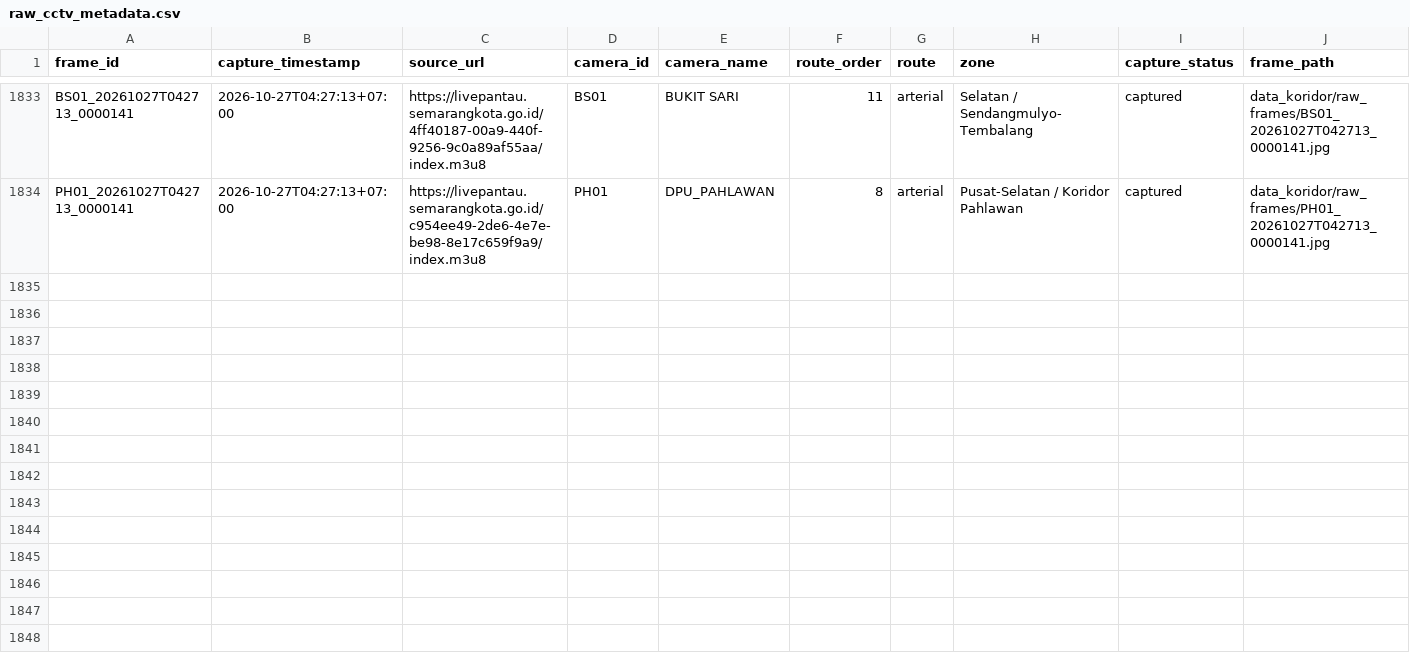
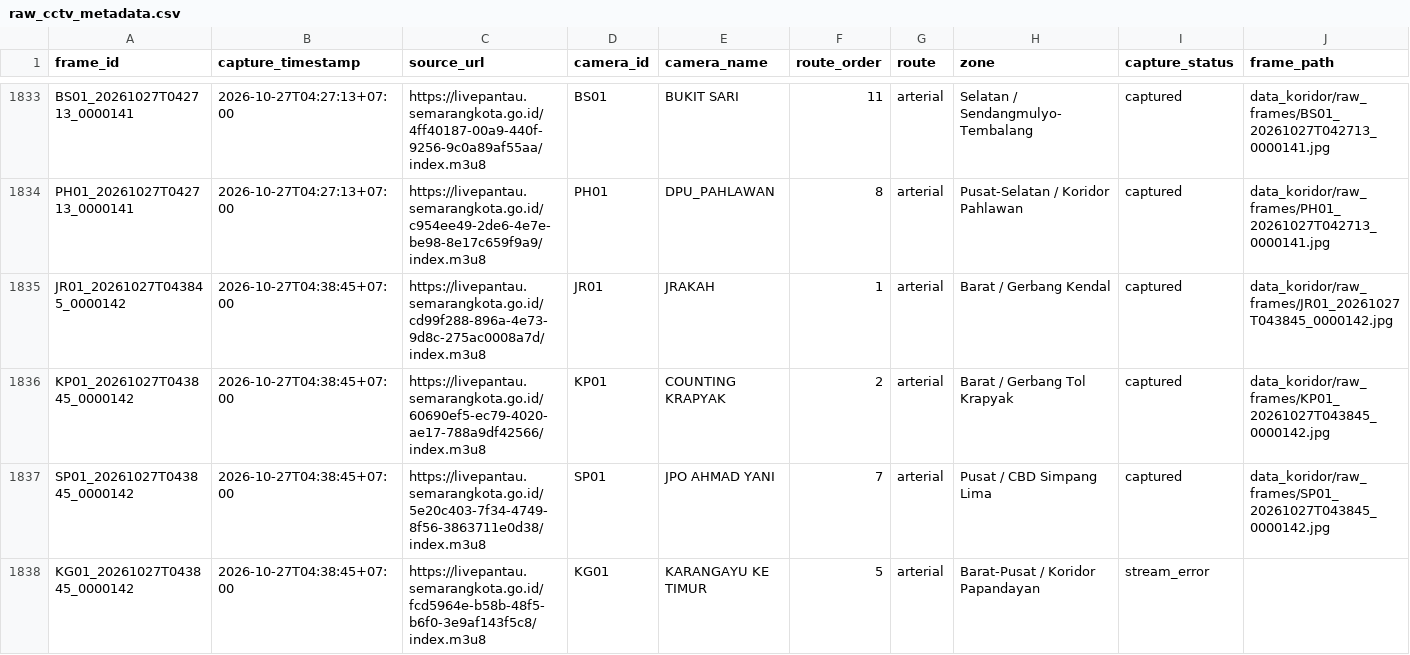
Before and after one commit to IlhamThrq/datamining_cctv_koridor_semarang, a CSV file: data_koridor/raw_cctv_metadata.csv, drawn as a sheet; only a part is shown, gaps mark what is left out; rows hold the shown columns only; the diff covers the shown part only; the diff names each change by its address in the sheet, - before the commit and + after, or states it on an @@ line.

```diff
--- a/data_koridor/raw_cctv_metadata.csv
+++ b/data_koridor/raw_cctv_metadata.csv
+row 1835: JR01_20261027T043845_0000142 | 2026-10-27T04:38:45+07:00 | https://livepantau.semarangkota.go.id/cd99f288-896a-4e73-9d8c-275ac0008a7d/index.m3u8 | JR01 | JRAKAH | 1 | arterial | Barat / Gerbang Kendal | captured | data_koridor/raw_frames/JR01_20261027T043845_0000142.jpg
+row 1836: KP01_20261027T043845_0000142 | 2026-10-27T04:38:45+07:00 | https://livepantau.semarangkota.go.id/60690ef5-ec79-4020-ae17-788a9df42566/index.m3u8 | KP01 | COUNTING KRAPYAK | 2 | arterial | Barat / Gerbang Tol Krapyak | captured | data_koridor/raw_frames/KP01_20261027T043845_0000142.jpg
+row 1837: SP01_20261027T043845_0000142 | 2026-10-27T04:38:45+07:00 | https://livepantau.semarangkota.go.id/5e20c403-7f34-4749-8f56-3863711e0d38/index.m3u8 | SP01 | JPO AHMAD YANI | 7 | arterial | Pusat / CBD Simpang Lima | captured | data_koridor/raw_frames/SP01_20261027T043845_0000142.jpg
+row 1838: KG01_20261027T043845_0000142 | 2026-10-27T04:38:45+07:00 | https://livepantau.semarangkota.go.id/fcd5964e-b58b-48f5-b6f0-3e9af143f5c8/index.m3u8 | KG01 | KARANGAYU KE TIMUR | 5 | arterial | Barat-Pusat / Koridor Papandayan | stream_error
```
Also changed, not shown: 9 added rows elsewhere in this file, 10 other files.
